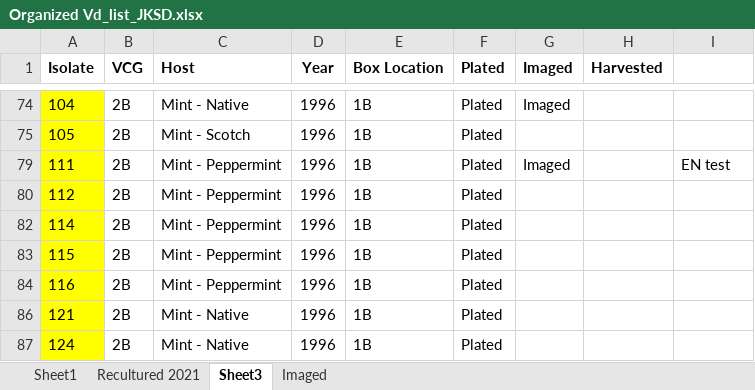
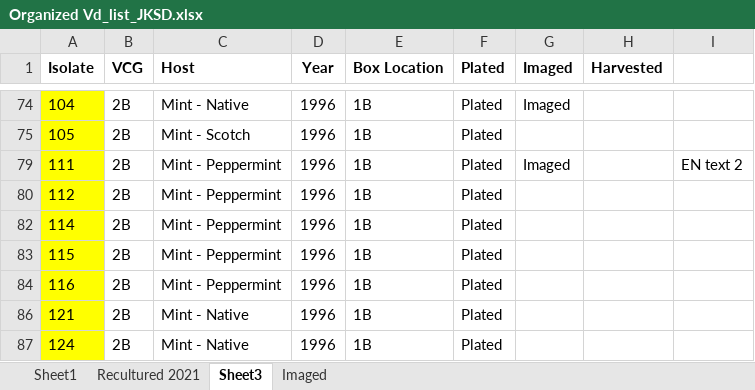
Before and after one commit to gcsudha/LabDocuments, an Excel workbook: FungalCulture/VdIsolatesList/Organized Vd_list_JKSD.xlsx, sheet Sheet3, drawn as a sheet; only a part is shown, gaps mark what is left out; values as stored, in another font and other column widths than the file's, no borders; the diff names each change by its address in the sheet, - before the commit and + after, or states it on an @@ line.

Commit message:
push test 2

```diff
--- a/FungalCulture/VdIsolatesList/Organized Vd_list_JKSD.xlsx (sheet Sheet3)
+++ b/FungalCulture/VdIsolatesList/Organized Vd_list_JKSD.xlsx (sheet Sheet3)
-I79: EN test
+I79: EN text 2
```
